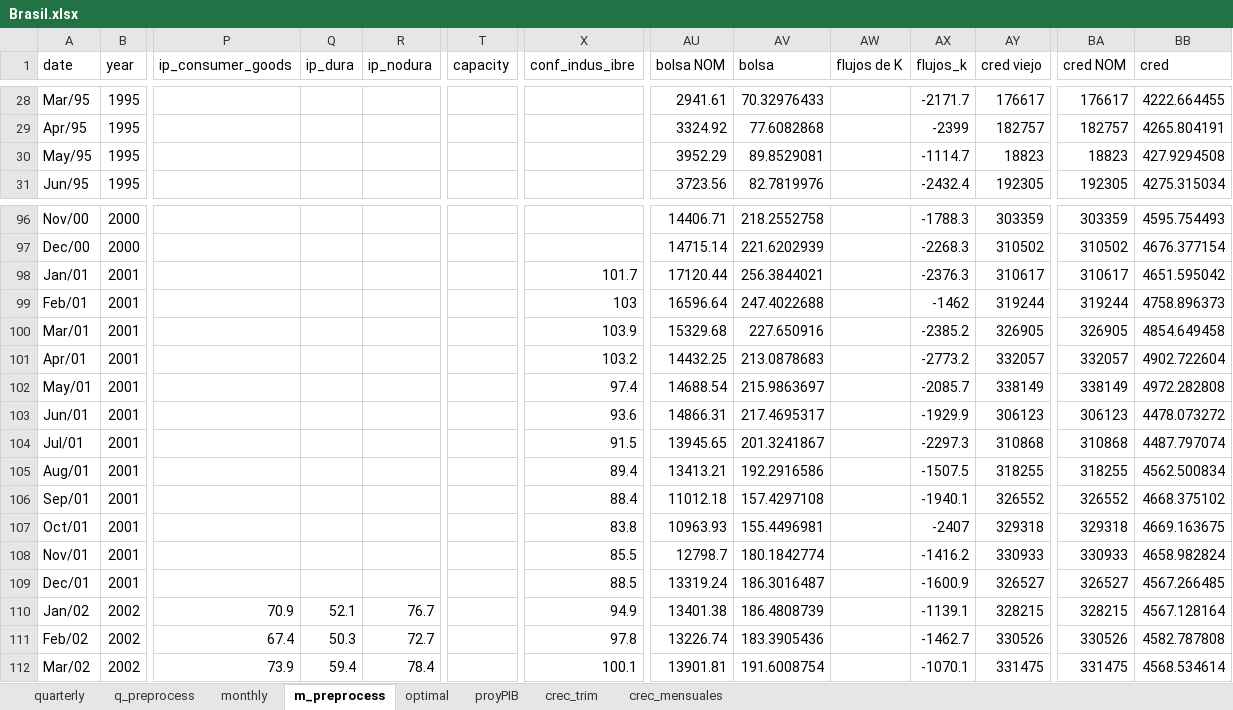
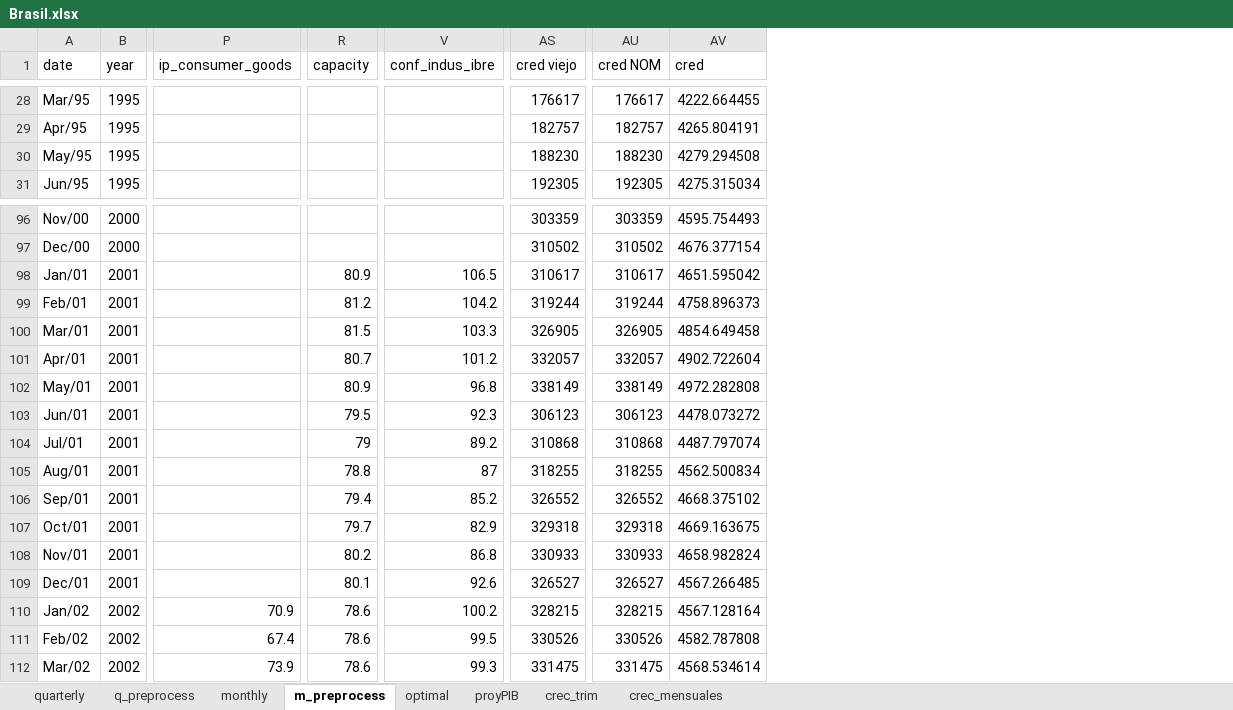
Before and after one commit to ricardomayerb/dde_forecast, an Excel workbook: data/Brasil.xlsx, sheet m_preprocess, drawn as a sheet; only a part is shown, gaps mark what is left out; values as stored, in another font and other column widths than the file's, no cell formats; removed rows and columns are numbered as before the commit, all else as after; the diff covers the shown part only; the diff names each change by its address in the sheet, - before the commit and + after, or states it on an @@ line.

```diff
--- a/data/Brasil.xlsx (sheet m_preprocess)
+++ b/data/Brasil.xlsx (sheet m_preprocess)
-column Q (ip_dura), rows 110-112: 52.1 | 50.3 | 59.4
-column R (ip_nodura), rows 110-112: 76.7 | 72.7 | 78.4
-column AU (bolsa NOM), rows 28-31: 2941.61 | 3324.92 | 3952.29 | 3723.56; rows 96-112: 14406.71 | 14715.14 | 17120.44 | 16596.64 | 15329.68 | 14432.25 | 14688.54 | 14866.31 | 13945.65 | 13413.21 | 11012.18 | 10963.93 | 12798.7 | 13319.24 | 13401.38 | 13226.74 | 13901.81
-column AV (bolsa), rows 28-31: 70.32976433 | 77.6082868 | 89.8529081 | 82.7819976; rows 96-112: 218.2552758 | 221.6202939 | 256.3844021 | 247.4022688 | 227.650916 | 213.0878683 | 215.9863697 | 217.4695317 | 201.3241867 | 192.2916586 | 157.4297108 | 155.4496981 | 180.1842774 | 186.3016487 | 186.4808739 | 183.3905436 | 191.6008754
-column AW (flujos de K), empty
-column AX (flujos_k), rows 28-31: -2171.7 | -2399 | -1114.7 | -2432.4; rows 96-112: -1788.3 | -2268.3 | -2376.3 | -1462 | -2385.2 | -2773.2 | -2085.7 | -1929.9 | -2297.3 | -1507.5 | -1940.1 | -2407 | -1416.2 | -1600.9 | -1139.1 | -1462.7 | -1070.1
-AS30 (cred viejo): 18823
+AS30 (cred viejo): 188230
-AU30 (cred NOM): 18823
+AU30 (cred NOM): 188230
-AV30 (cred): 427.9294508
+AV30 (cred): 4279.294508
-R98 (capacity): (empty)
+R98 (capacity): 80.9
-V98 (conf_indus_ibre): 101.7
+V98 (conf_indus_ibre): 106.5
-R99 (capacity): (empty)
+R99 (capacity): 81.2
-V99 (conf_indus_ibre): 103
+V99 (conf_indus_ibre): 104.2
-R100 (capacity): (empty)
+R100 (capacity): 81.5
-V100 (conf_indus_ibre): 103.9
+V100 (conf_indus_ibre): 103.3
-R101 (capacity): (empty)
+R101 (capacity): 80.7
-V101 (conf_indus_ibre): 103.2
+V101 (conf_indus_ibre): 101.2
-R102 (capacity): (empty)
+R102 (capacity): 80.9
-V102 (conf_indus_ibre): 97.4
+V102 (conf_indus_ibre): 96.8
-R103 (capacity): (empty)
+R103 (capacity): 79.5
-V103 (conf_indus_ibre): 93.6
+V103 (conf_indus_ibre): 92.3
-R104 (capacity): (empty)
+R104 (capacity): 79
-V104 (conf_indus_ibre): 91.5
+V104 (conf_indus_ibre): 89.2
-R105 (capacity): (empty)
+R105 (capacity): 78.8
-V105 (conf_indus_ibre): 89.4
+V105 (conf_indus_ibre): 87
-R106 (capacity): (empty)
+R106 (capacity): 79.4
-V106 (conf_indus_ibre): 88.4
+V106 (conf_indus_ibre): 85.2
-R107 (capacity): (empty)
+R107 (capacity): 79.7
-V107 (conf_indus_ibre): 83.8
+V107 (conf_indus_ibre): 82.9
-R108 (capacity): (empty)
+R108 (capacity): 80.2
-V108 (conf_indus_ibre): 85.5
+V108 (conf_indus_ibre): 86.8
-R109 (capacity): (empty)
+R109 (capacity): 80.1
-V109 (conf_indus_ibre): 88.5
+V109 (conf_indus_ibre): 92.6
-R110:R112 (capacity): (empty)
+R110:R112 (capacity): 78.6
-V110 (conf_indus_ibre): 94.9
+V110 (conf_indus_ibre): 100.2
-V111 (conf_indus_ibre): 97.8
+V111 (conf_indus_ibre): 99.5
-V112 (conf_indus_ibre): 100.1
+V112 (conf_indus_ibre): 99.3
```
Also changed, not shown: 1070 edited cells and merged cells elsewhere in this sheet, sheet q_preprocess, sheet quarterly, sheet crec_trim, sheet monthly, sheet optimal, sheet proyPIB, 1 more sheet, cell formats, formulas that keep their value, charts or pictures, 17 other files.
